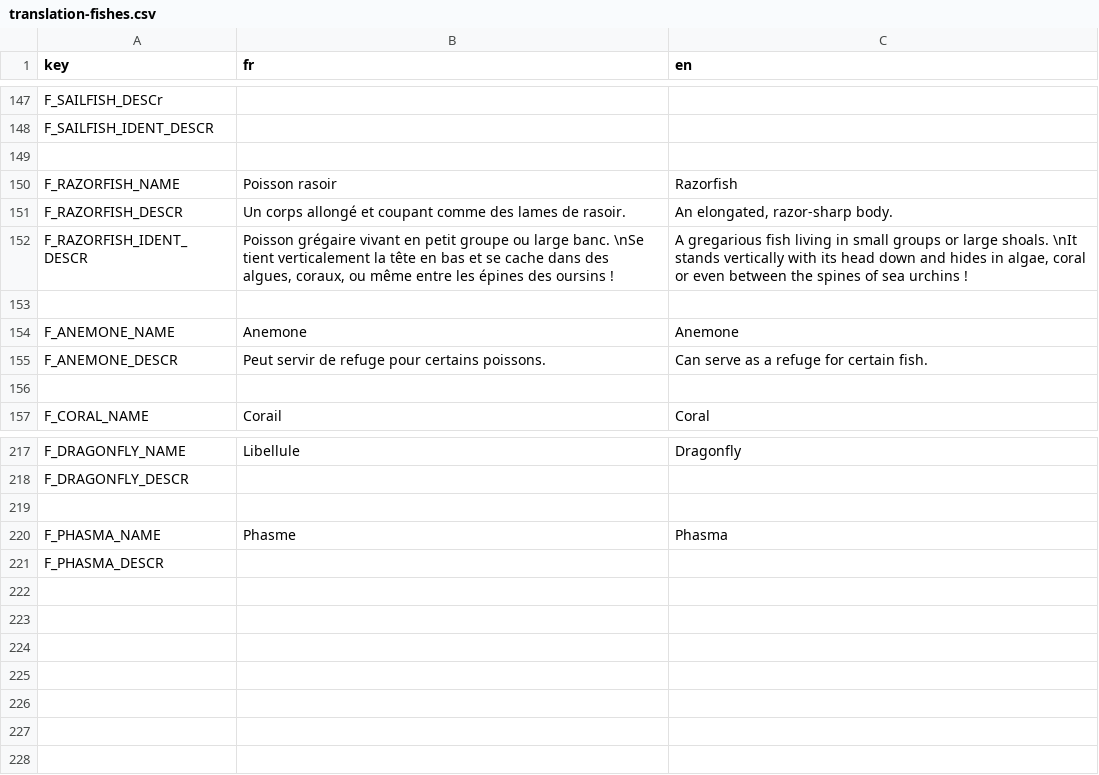
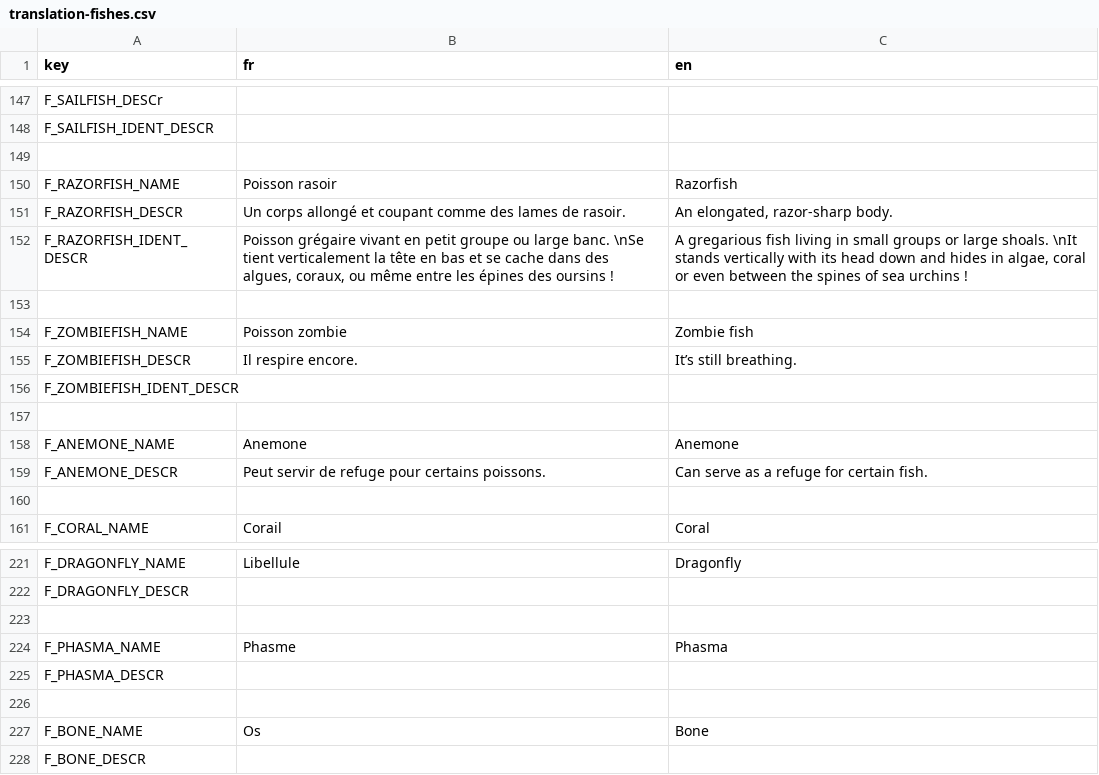
Before and after one commit to Patobeurre/godot-fishing-game, a CSV file: translation/translation-fishes.csv, drawn as a sheet; only a part is shown, gaps mark what is left out; the diff names each change by its address in the sheet, - before the commit and + after, or states it on an @@ line.

Commit message:
[Content] new catchables
add bone
add zombie fish

```diff
--- a/translation/translation-fishes.csv
+++ b/translation/translation-fishes.csv
+row 154: F_ZOMBIEFISH_NAME | Poisson zombie | Zombie fish
+row 155: F_ZOMBIEFISH_DESCR | Il respire encore. | It’s still breathing.
+row 156: F_ZOMBIEFISH_IDENT_DESCR
+row 157: (empty)
+row 226: (empty)
+row 227: F_BONE_NAME | Os | Bone
+row 228: F_BONE_DESCR
```
Also changed, not shown: translation/translation-resources.csv, 50 other files.
